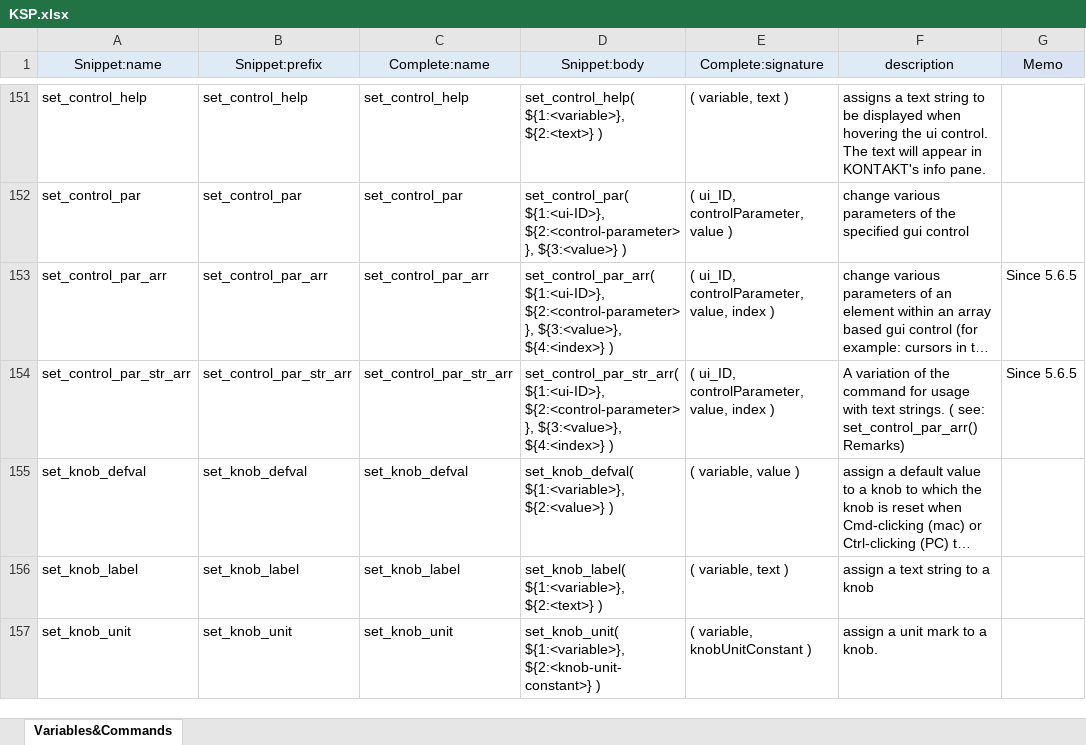
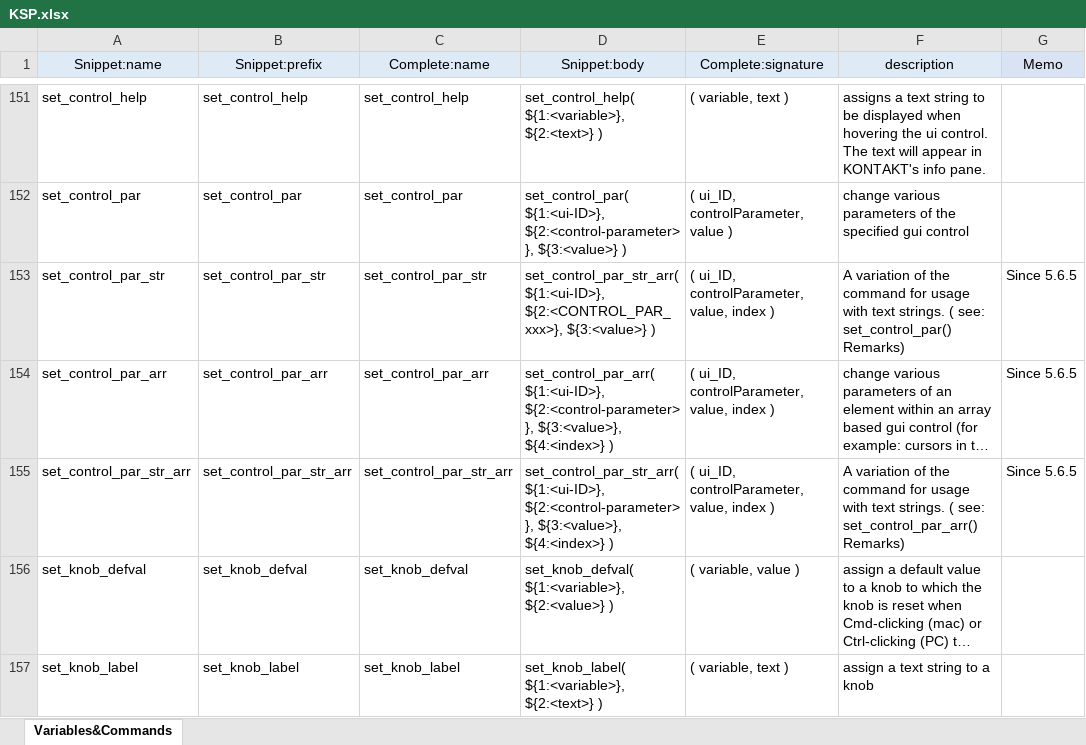
Before and after one commit to r-koubou/vscode-ksp, an Excel workbook: data/KSP.xlsx, sheet Variables&Commands, drawn as a sheet; only a part is shown, gaps mark what is left out; the shorter side is filled out with more unchanged rows; long unchanged cells end in …; values as stored, in another font and other column widths than the file's, no borders; the diff names each change by its address in the sheet, - before the commit and + after, or states it on an @@ line.

```diff
--- a/data/KSP.xlsx (sheet Variables&Commands)
+++ b/data/KSP.xlsx (sheet Variables&Commands)
+row 153: set_control_par_str | set_control_par_str | set_control_par_str | set_control_par_str_arr( ${1:<ui-ID>}, ${2:<CONTROL_PAR_xxx>}, ${3:<value>} ) | ( ui_ID, controlParameter, value, index ) | A variation of the command for usage with text strings. ( see: set_control_par() Remarks) | Since 5.6.5
```
Also changed, not shown: 7 other files.
